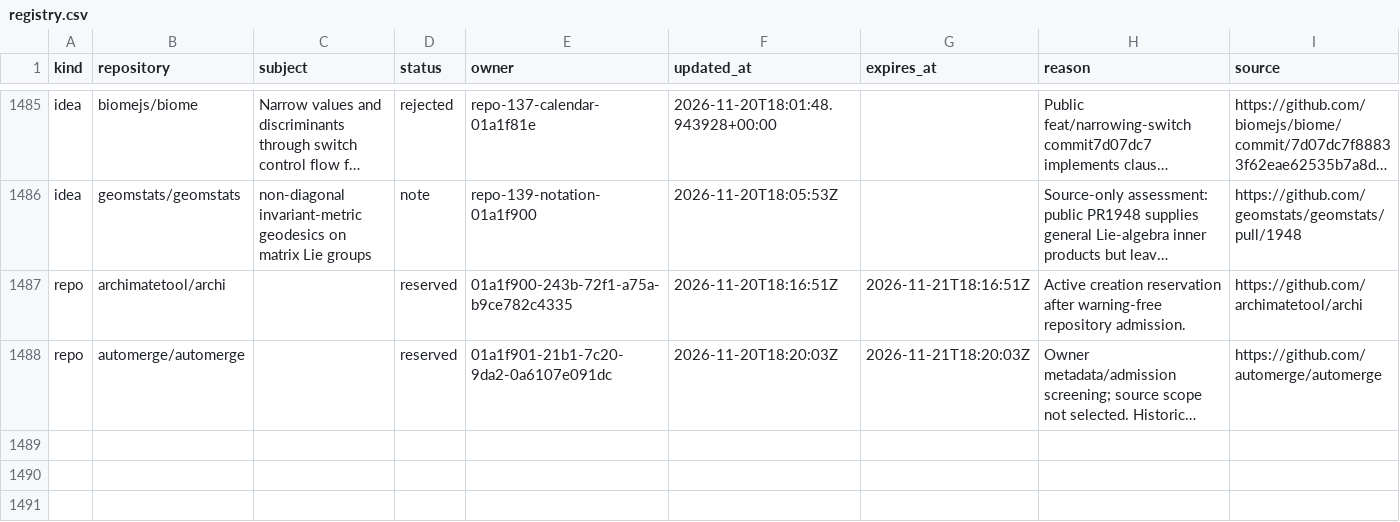
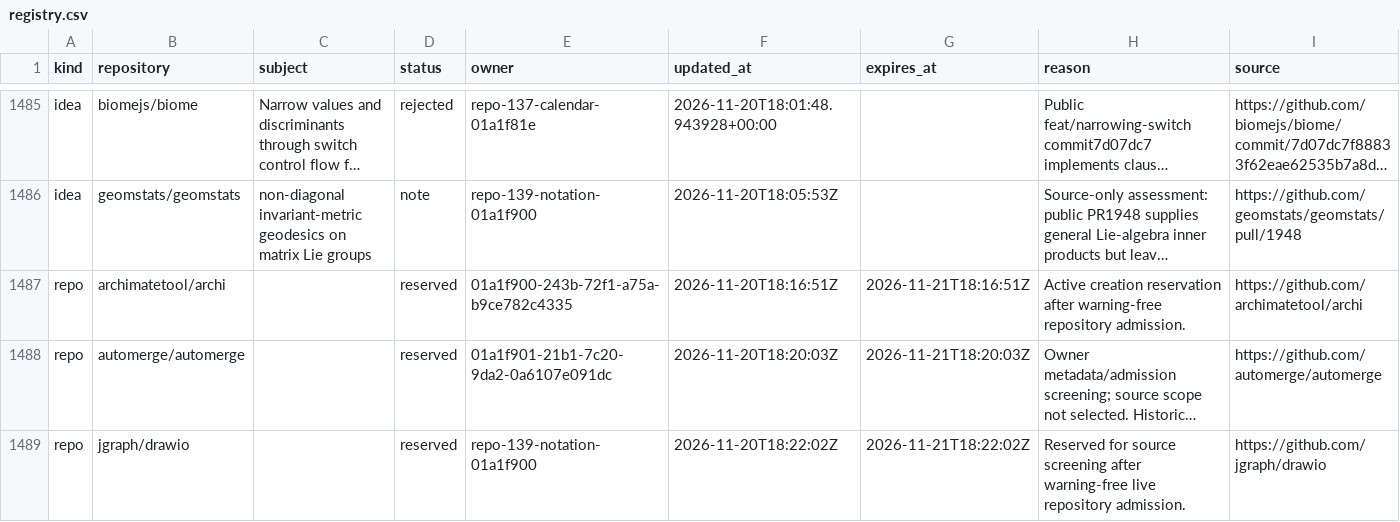
Before and after one commit to samridh-girdhar/disallowed-repos, a CSV file: registry.csv, drawn as a sheet; only a part is shown, gaps mark what is left out; long unchanged cells end in …; the diff names each change by its address in the sheet, - before the commit and + after, or states it on an @@ line.

Commit message:
Reserve drawio for admitted owner source screen

```diff
--- a/registry.csv
+++ b/registry.csv
+row 1489: repo | jgraph/drawio |  | reserved | repo-139-notation-01a1f900 | 2026-11-20T18:22:02Z | 2026-11-21T18:22:02Z | Reserved for source screening after warning-free live repository admission. | https://github.com/jgraph/drawio
```
